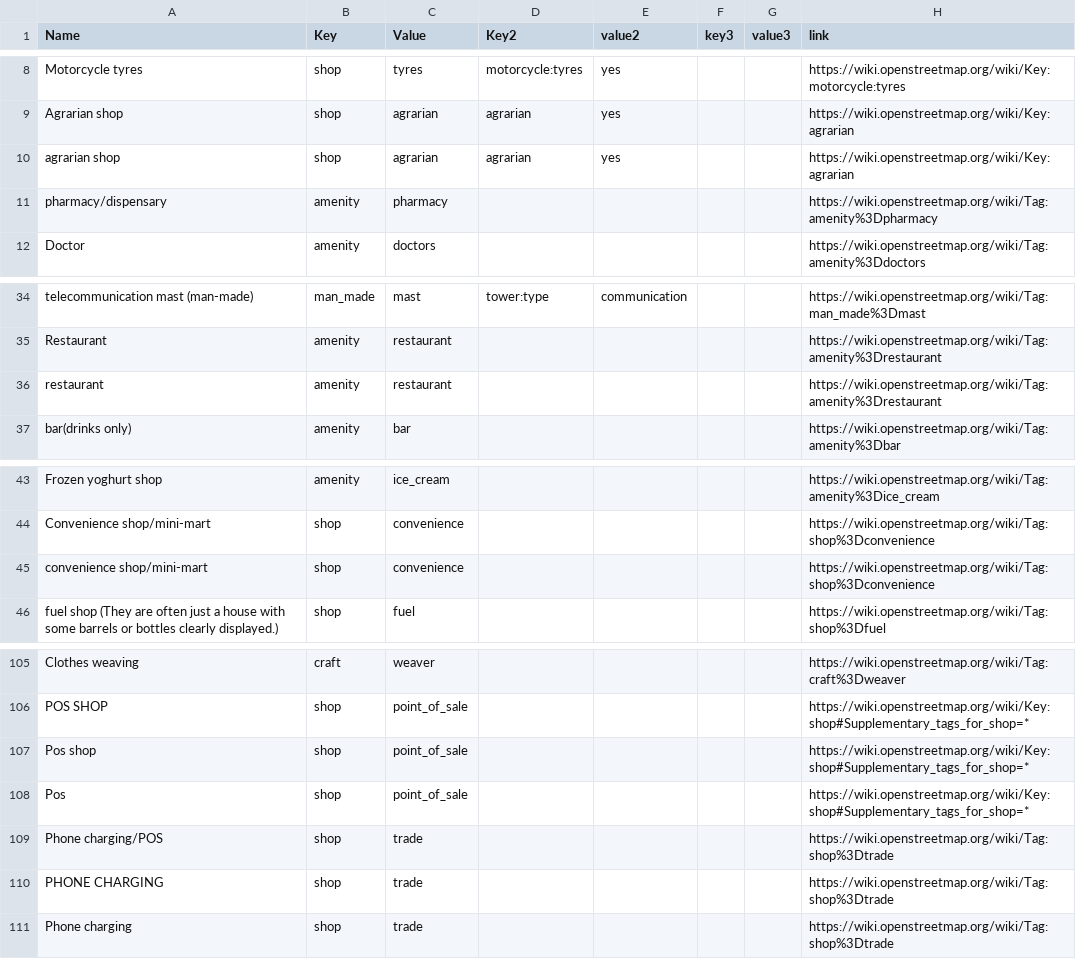
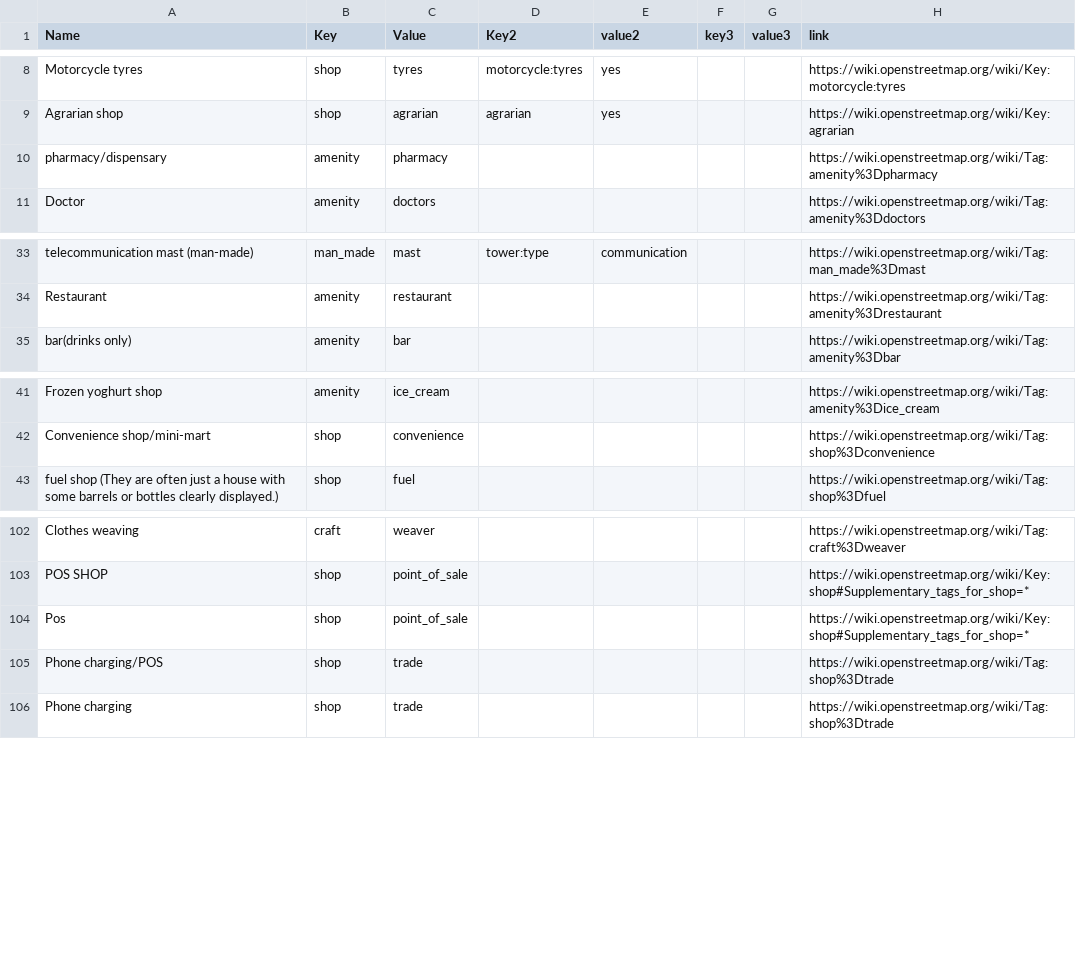
Before and after one commit to IntegrationEE/NESPII-Data-Import-Attachments, a CSV file: shp2osm/taglist.csv, drawn as a sheet; only a part is shown, gaps mark what is left out.

Commit message:
Update taglist.csv

```diff
--- a/shp2osm/taglist.csv
+++ b/shp2osm/taglist.csv
@@ -9,3 +9,2 @@ Motorcycle tyres,shop,tyres,motorcycle:tyres,yes,,,https://wiki.openstreetmap.or
 Agrarian shop,shop,agrarian,agrarian,yes,,,https://wiki.openstreetmap.org/wiki/Key:agrarian
-agrarian shop,shop,agrarian,agrarian,yes,,,https://wiki.openstreetmap.org/wiki/Key:agrarian
 pharmacy/dispensary,amenity,pharmacy,,,,,https://wiki.openstreetmap.org/wiki/Tag:amenity%3Dpharmacy
@@ -35,3 +34,2 @@ telecommunication mast (man-made),man_made,mast,tower:type,communication,,,https
 Restaurant,amenity,restaurant,,,,,https://wiki.openstreetmap.org/wiki/Tag:amenity%3Drestaurant
-restaurant,amenity,restaurant,,,,,https://wiki.openstreetmap.org/wiki/Tag:amenity%3Drestaurant
 bar(drinks only),amenity,bar,,,,,https://wiki.openstreetmap.org/wiki/Tag:amenity%3Dbar
@@ -44,3 +42,2 @@ Frozen yoghurt shop,amenity,ice_cream,,,,,https://wiki.openstreetmap.org/wiki/Ta
 Convenience shop/mini-mart,shop,convenience,,,,,https://wiki.openstreetmap.org/wiki/Tag:shop%3Dconvenience
-convenience shop/mini-mart,shop,convenience,,,,,https://wiki.openstreetmap.org/wiki/Tag:shop%3Dconvenience
 fuel shop (They are often just a house with some barrels or bottles clearly displayed.),shop,fuel,,,,,https://wiki.openstreetmap.org/wiki/Tag:shop%3Dfuel
@@ -106,6 +103,4 @@ Clothes weaving,craft,weaver,,,,,https://wiki.openstreetmap.org/wiki/Tag:craft%3
 POS SHOP,shop,point_of_sale,,,,,https://wiki.openstreetmap.org/wiki/Key:shop#Supplementary_tags_for_shop=*
-Pos shop,shop,point_of_sale,,,,,https://wiki.openstreetmap.org/wiki/Key:shop#Supplementary_tags_for_shop=*
 Pos,shop,point_of_sale,,,,,https://wiki.openstreetmap.org/wiki/Key:shop#Supplementary_tags_for_shop=*
 Phone charging/POS,shop,trade,,,,,https://wiki.openstreetmap.org/wiki/Tag:shop%3Dtrade
-PHONE CHARGING,shop,trade,,,,,https://wiki.openstreetmap.org/wiki/Tag:shop%3Dtrade
 Phone charging,shop,trade,,,,,https://wiki.openstreetmap.org/wiki/Tag:shop%3Dtrade
```
